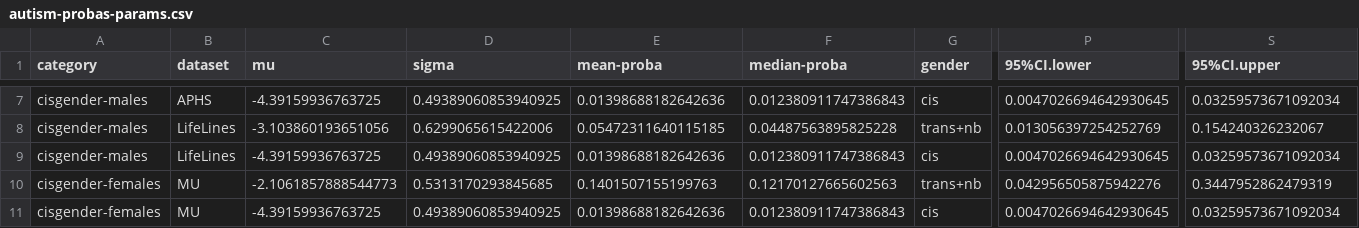
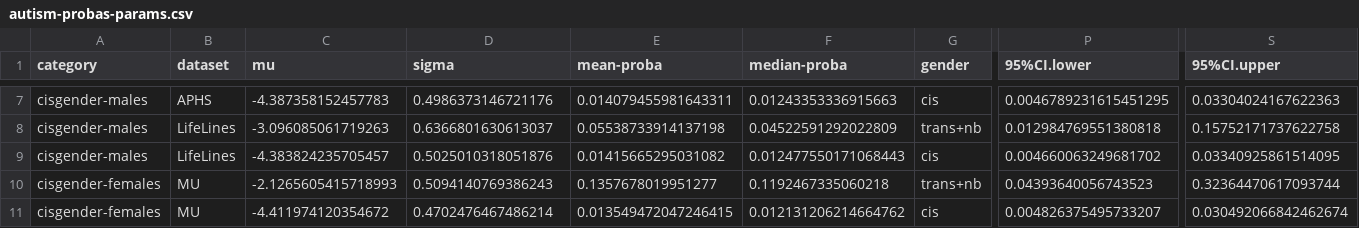
Before and after one commit to arnos-stuff/autism-trans, a CSV file: autism-probas-params.csv, drawn as a sheet; only a part is shown, gaps mark what is left out; the diff covers the shown part only; the diff names each change by its address in the sheet, - before the commit and + after, or states it on an @@ line.

```diff
--- a/autism-probas-params.csv
+++ b/autism-probas-params.csv
-C7 (mu): -4.39159936763725
+C7 (mu): -4.387358152457783
-D7 (sigma): 0.49389060853940925
+D7 (sigma): 0.4986373146721176
-E7 (mean-proba): 0.01398688182642636
+E7 (mean-proba): 0.014079455981643311
-F7 (median-proba): 0.012380911747386843
+F7 (median-proba): 0.01243353336915663
-P7 (95%CI.lower): 0.0047026694642930645
+P7 (95%CI.lower): 0.0046789231615451295
-S7 (95%CI.upper): 0.03259573671092034
+S7 (95%CI.upper): 0.03304024167622363
-C8 (mu): -3.103860193651056
+C8 (mu): -3.096085061719263
-D8 (sigma): 0.6299065615422006
+D8 (sigma): 0.6366801630613037
-E8 (mean-proba): 0.05472311640115185
+E8 (mean-proba): 0.05538733914137198
-F8 (median-proba): 0.04487563895825228
+F8 (median-proba): 0.04522591292022809
-P8 (95%CI.lower): 0.013056397254252769
+P8 (95%CI.lower): 0.012984769551380818
-S8 (95%CI.upper): 0.154240326232067
+S8 (95%CI.upper): 0.15752171737622758
-C9 (mu): -4.39159936763725
+C9 (mu): -4.383824235705457
-D9 (sigma): 0.49389060853940925
+D9 (sigma): 0.5025010318051876
-E9 (mean-proba): 0.01398688182642636
+E9 (mean-proba): 0.01415665295031082
-F9 (median-proba): 0.012380911747386843
+F9 (median-proba): 0.012477550171068443
-P9 (95%CI.lower): 0.0047026694642930645
+P9 (95%CI.lower): 0.004660063249681702
-S9 (95%CI.upper): 0.03259573671092034
+S9 (95%CI.upper): 0.03340925861514095
-C10 (mu): -2.1061857888544773
+C10 (mu): -2.1265605415718993
-D10 (sigma): 0.5313170293845685
+D10 (sigma): 0.5094140769386243
-E10 (mean-proba): 0.1401507155199763
+E10 (mean-proba): 0.1357678019951277
-F10 (median-proba): 0.12170127665602563
+F10 (median-proba): 0.1192467335060218
-P10 (95%CI.lower): 0.042956505875942276
+P10 (95%CI.lower): 0.04393640056743523
-S10 (95%CI.upper): 0.3447952862479319
+S10 (95%CI.upper): 0.32364470617093744
-C11 (mu): -4.39159936763725
+C11 (mu): -4.411974120354672
-D11 (sigma): 0.49389060853940925
+D11 (sigma): 0.4702476467486214
-E11 (mean-proba): 0.01398688182642636
+E11 (mean-proba): 0.013549472047246415
-F11 (median-proba): 0.012380911747386843
+F11 (median-proba): 0.012131206214664762
-P11 (95%CI.lower): 0.0047026694642930645
+P11 (95%CI.lower): 0.004826375495733207
-S11 (95%CI.upper): 0.03259573671092034
+S11 (95%CI.upper): 0.030492066842462674
```
Also changed, not shown: 162 edited cells elsewhere in this file, autism-probas-easy-read.csv, 12 other files.
